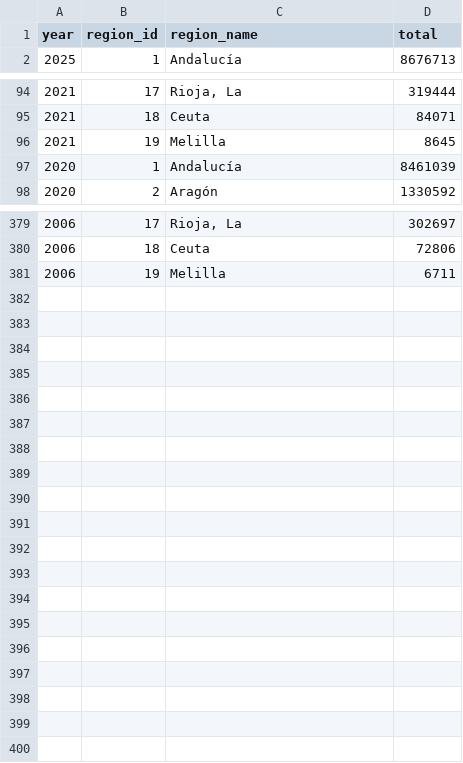
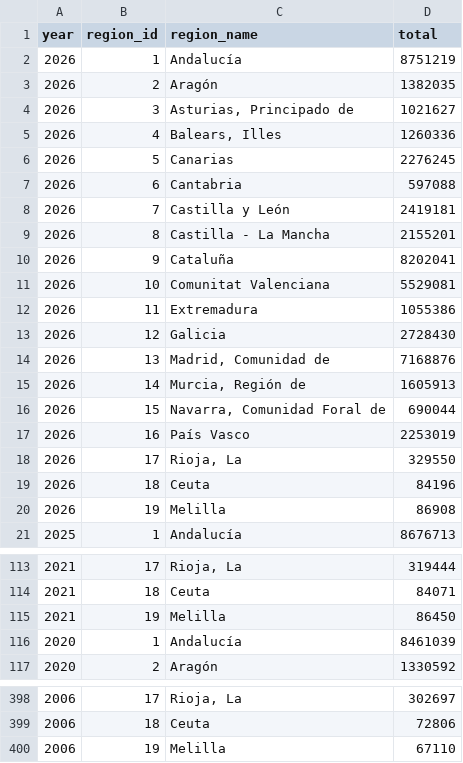
Before and after one commit to civio/presupuesto-pge, a CSV file: static/data/population_2026.csv (was static/data/population_2025.csv), drawn as a sheet; only a part is shown, gaps mark what is left out.

```diff
--- a/static/data/population_2025.csv
+++ b/static/data/population_2026.csv
@@ -1,2 +1,21 @@
 year,region_id,region_name,total
+2026,1,Andalucía,8751219
+2026,2,Aragón,1382035
+2026,3,"Asturias, Principado de",1021627
+2026,4,"Balears, Illes",1260336
+2026,5,Canarias,2276245
+2026,6,Cantabria,597088
+2026,7,Castilla y León,2419181
+2026,8,Castilla - La Mancha,2155201
+2026,9,Cataluña,8202041
+2026,10,Comunitat Valenciana,5529081
+2026,11,Extremadura,1055386
+2026,12,Galicia,2728430
+2026,13,"Madrid, Comunidad de",7168876
+2026,14,"Murcia, Región de",1605913
+2026,15,"Navarra, Comunidad Foral de",690044
+2026,16,País Vasco,2253019
+2026,17,"Rioja, La",329550
+2026,18,Ceuta,84196
+2026,19,Melilla,86908
 2025,1,Andalucía,8676713
@@ -95,3 +114,3 @@ year,region_id,region_name,total
 2021,18,Ceuta,84071
-2021,19,Melilla,8645
+2021,19,Melilla,86450
 2020,1,Andalucía,8461039
@@ -380,2 +399,2 @@ year,region_id,region_name,total
 2006,18,Ceuta,72806
-2006,19,Melilla,6711
+2006,19,Melilla,67110
```
Also changed, not shown: 4 other files.
